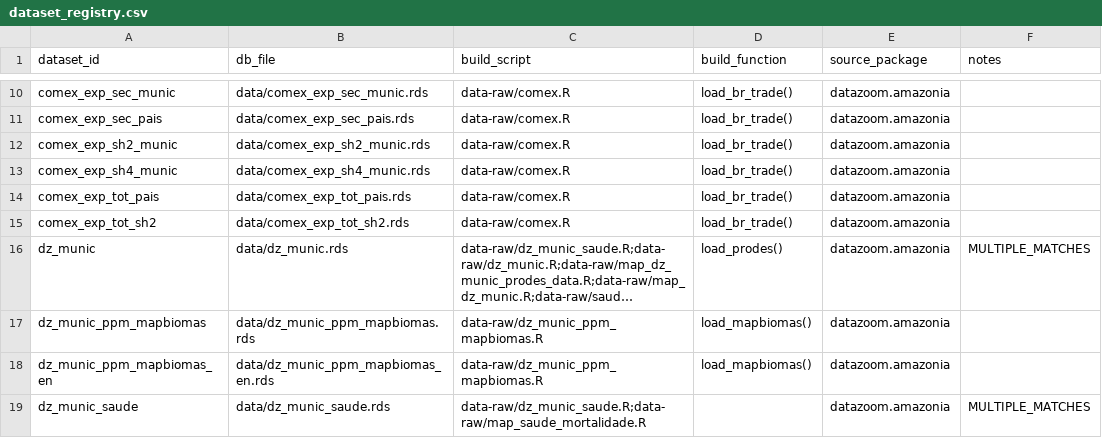
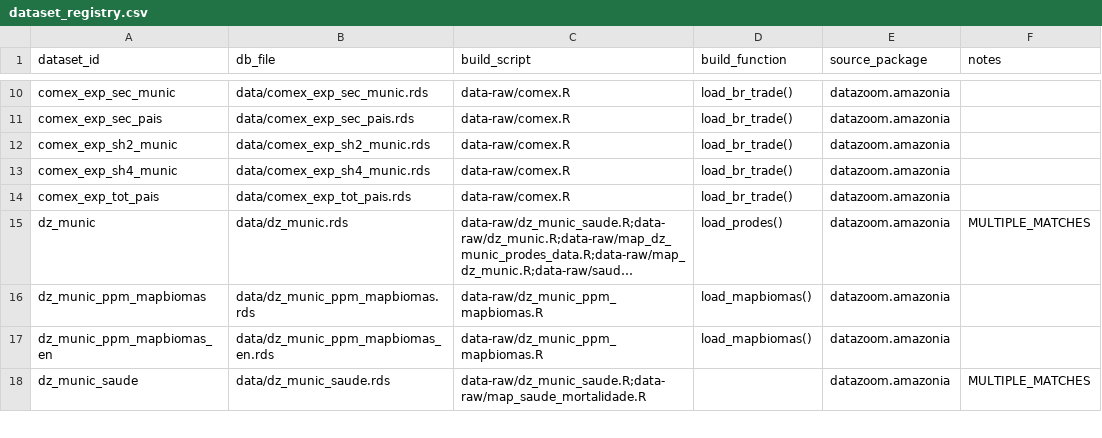
Before and after one commit to datazoompuc/datazoom_viz, a CSV file: config/dataset_registry.csv, drawn as a sheet; only a part is shown, gaps mark what is left out; long unchanged cells end in …; the diff names each change by its address in the sheet, - before the commit and + after, or states it on an @@ line.

```diff
--- a/config/dataset_registry.csv
+++ b/config/dataset_registry.csv
-row 15: comex_exp_tot_sh2 | data/comex_exp_tot_sh2.rds | data-raw/comex.R | load_br_trade() | datazoom.amazonia
```
Also changed, not shown: config/app_manifest.csv, 1 other file.
